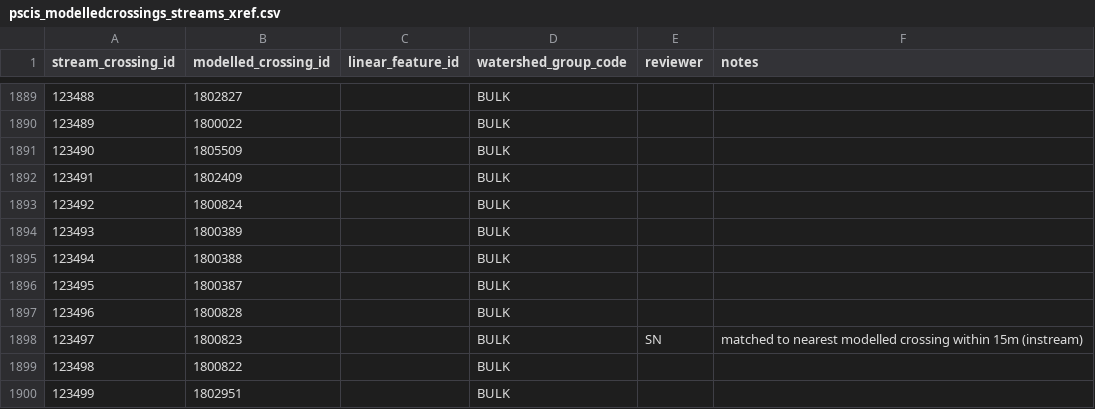
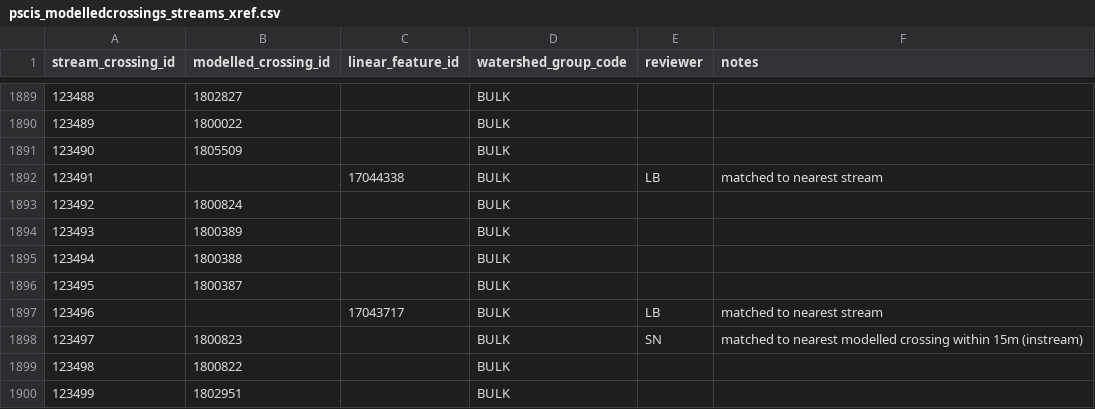
Before and after one commit to smnorris/bcfishpass, a CSV file: data/pscis_modelledcrossings_streams_xref.csv, drawn as a sheet; only a part is shown, gaps mark what is left out.

Commit message:
Bulkley Updates made on May 13th, 2014
Addition of crossings that did not make it in the first round of updates.

```diff
--- a/data/pscis_modelledcrossings_streams_xref.csv
+++ b/data/pscis_modelledcrossings_streams_xref.csv
@@ -1891,3 +1891,3 @@ stream_crossing_id,modelled_crossing_id,linear_feature_id,watershed_group_code,r
 123490,1805509,,BULK,,
-123491,1802409,,BULK,,
+123491,,17044338,BULK,LB,matched to nearest stream
 123492,1800824,,BULK,,
@@ -1896,3 +1896,3 @@ stream_crossing_id,modelled_crossing_id,linear_feature_id,watershed_group_code,r
 123495,1800387,,BULK,,
-123496,1800828,,BULK,,
+123496,,17043717,BULK,LB,matched to nearest stream
 123497,1800823,,BULK,SN,matched to nearest modelled crossing within 15m (instream)
```
